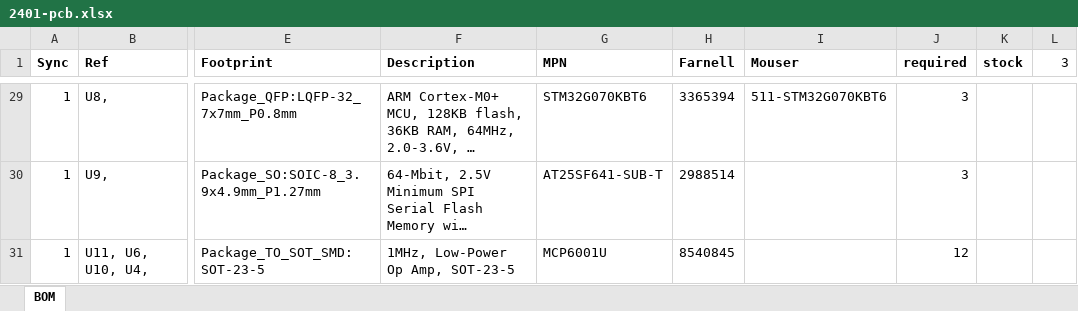
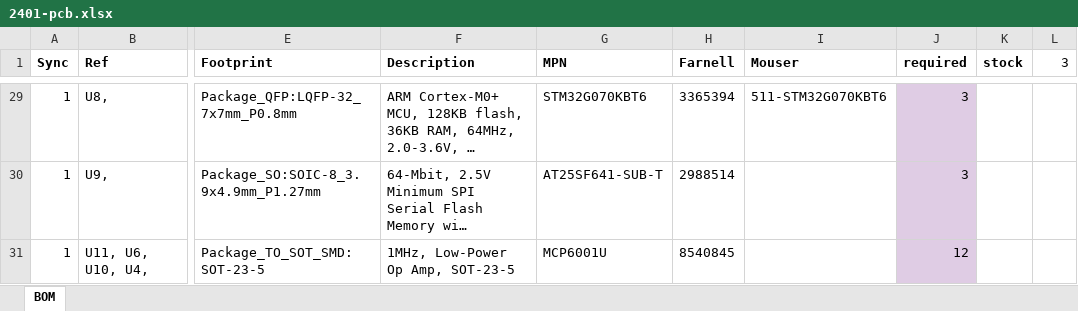
Before and after one commit to JitterCompany/2401-mailbox-sensor, an Excel workbook: 2401-pcb/2401-pcb.xlsx, sheet BOM, drawn as a sheet; only a part is shown, gaps mark what is left out; long unchanged cells end in …; values as stored, in another font and other column widths than the file's, no borders; the diff covers the shown part only; the diff names each change by its address in the sheet, - before the commit and + after, or states it on an @@ line.

```diff
--- a/2401-pcb/2401-pcb.xlsx (sheet BOM)
+++ b/2401-pcb/2401-pcb.xlsx (sheet BOM)
-J29:J31 fill: none
+J29:J31 fill: #DFCCE4
```
Also changed, not shown: 1 edited cell and cell formats elsewhere in this sheet.
